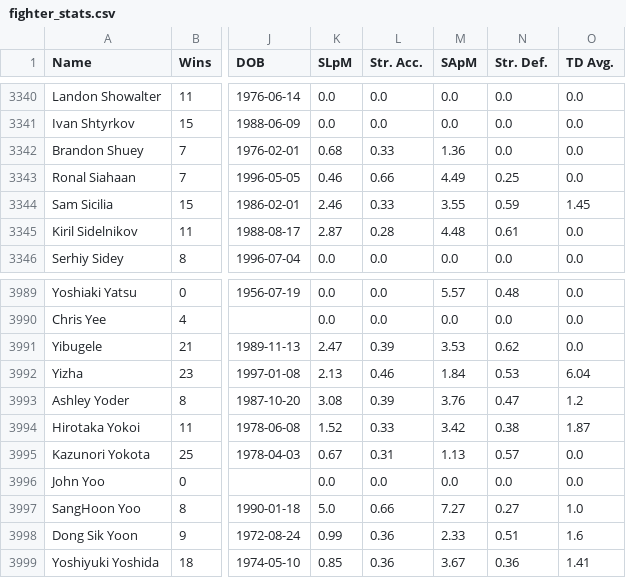
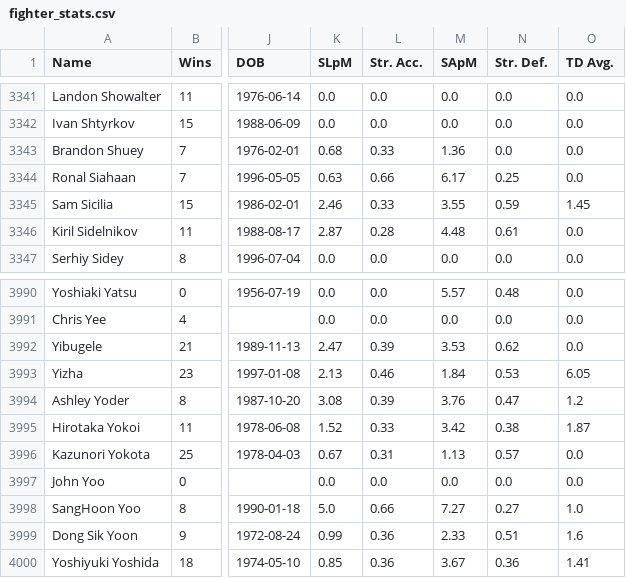
Before and after one commit to ehan03/UFC-Predict, a CSV file: data/fighter_stats.csv, drawn as a sheet; only a part is shown, gaps mark what is left out; addresses are those after the commit; the diff covers the shown part only; the diff names each change by its address in the sheet, - before the commit and + after, or states it on an @@ line.

```diff
--- a/data/fighter_stats.csv
+++ b/data/fighter_stats.csv
-K3344 (SLpM): 0.46
+K3344 (SLpM): 0.63
-M3344 (SApM): 4.49
+M3344 (SApM): 6.17
-O3993 (TD Avg.): 6.04
+O3993 (TD Avg.): 6.05
```
Also changed, not shown: 1 added row and 14 edited cells elsewhere in this file.
